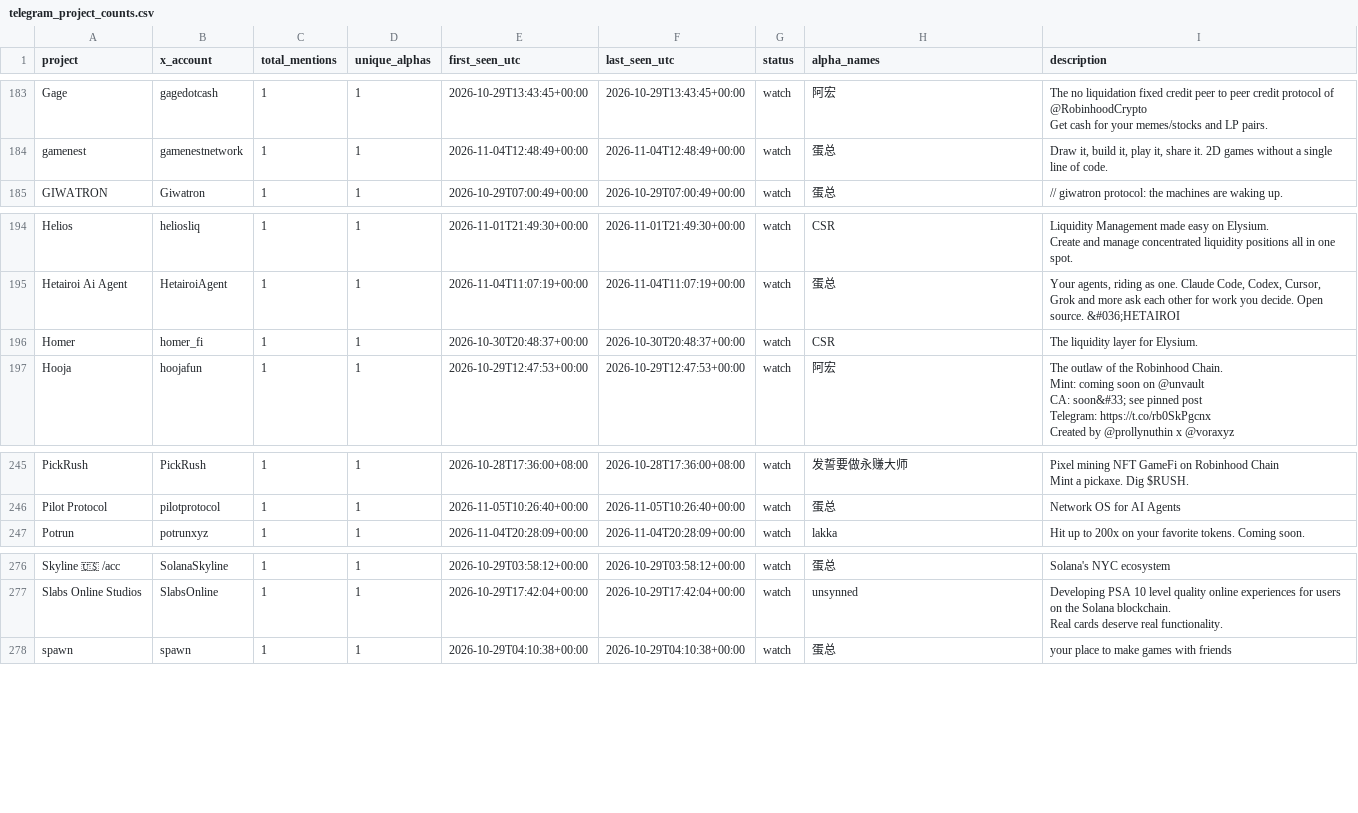
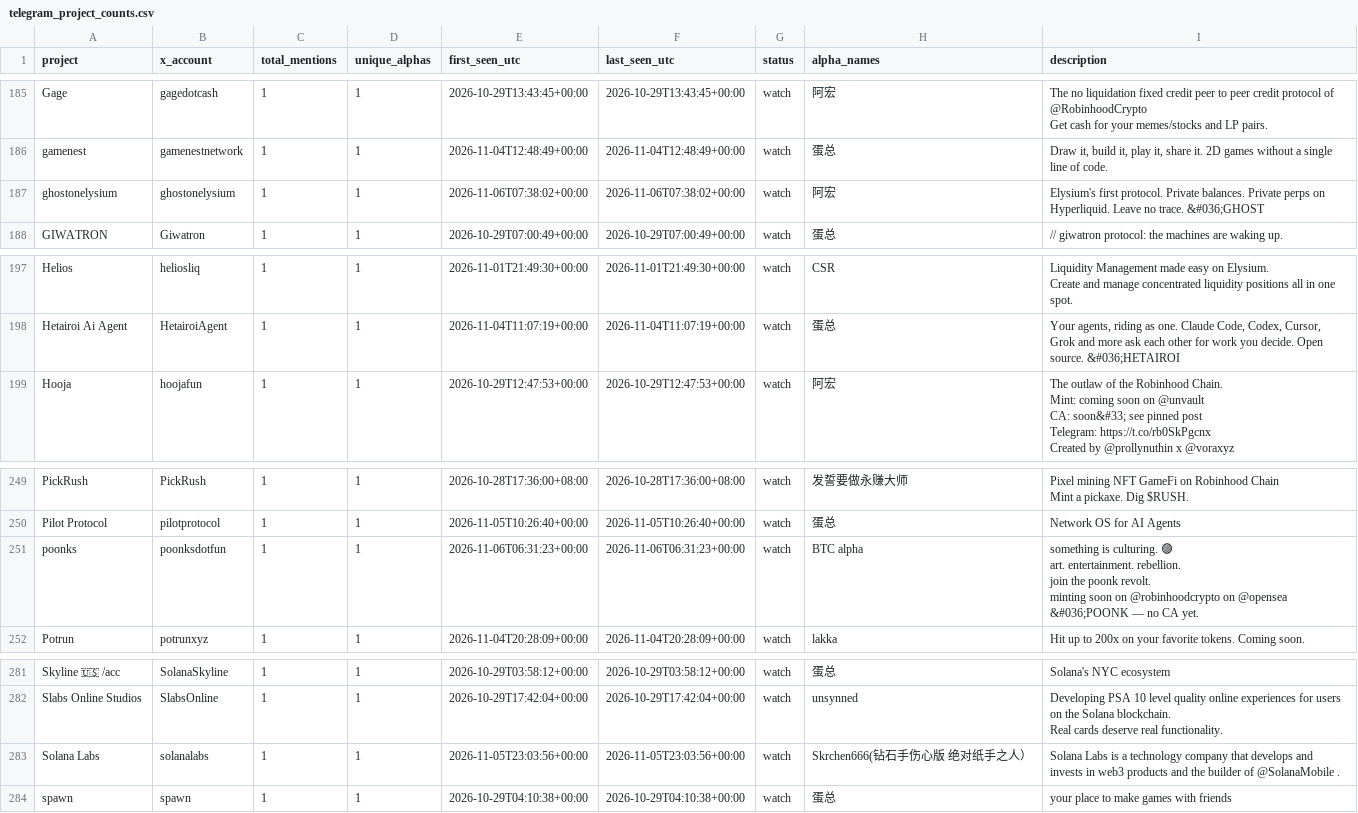
Before and after one commit to llzzqq111/alpha-monitor, a CSV file: telegram_project_counts.csv, drawn as a sheet; only a part is shown, gaps mark what is left out; the diff covers the shown part only.

```diff
--- a/telegram_project_counts.csv
+++ b/telegram_project_counts.csv
@@ -305,2 +311,3 @@ Get cash for your memes/stocks and LP pairs."
 gamenest,gamenestnetwork,1,1,2026-11-04T12:48:49+00:00,2026-11-04T12:48:49+00:00,watch,蛋总,"Draw it, build it, play it, share it. 2D games without a single line of code."
+ghostonelysium,ghostonelysium,1,1,2026-11-06T07:38:02+00:00,2026-11-06T07:38:02+00:00,watch,阿宏,Elysium's first protocol. Private balances. Private perps on Hyperliquid. Leave no trace. &#036;GHOST
 GIWATRON,Giwatron,1,1,2026-10-29T07:00:49+00:00,2026-10-29T07:00:49+00:00,watch,蛋总,// giwatron protocol: the machines are waking up.
@@ -322,3 +329,2 @@ Create and manage concentrated liquidity positions all in one spot."
 Hetairoi Ai Agent,HetairoiAgent,1,1,2026-11-04T11:07:19+00:00,2026-11-04T11:07:19+00:00,watch,蛋总,"Your agents, riding as one. Claude Code, Codex, Cursor, Grok and more ask each other for work you decide. Open source. &#036;HETAIROI"
-Homer,homer_fi,1,1,2026-10-30T20:48:37+00:00,2026-10-30T20:48:37+00:00,watch,CSR,The liquidity layer for Elysium.
 Hooja,hoojafun,1,1,2026-10-29T12:47:53+00:00,2026-10-29T12:47:53+00:00,watch,阿宏,"The outlaw of the Robinhood Chain.
@@ -431,2 +442,8 @@ Mint a pickaxe. Dig $RUSH."
 Pilot Protocol,pilotprotocol,1,1,2026-11-05T10:26:40+00:00,2026-11-05T10:26:40+00:00,watch,蛋总,Network OS for AI Agents
+poonks,poonksdotfun,1,1,2026-11-06T06:31:23+00:00,2026-11-06T06:31:23+00:00,watch,BTC alpha,"something is culturing. 🟣
+art. entertainment. rebellion.
+join the poonk revolt.
+
+minting soon on @robinhoodcrypto on @opensea
+&#036;POONK — no CA yet."
 Potrun,potrunxyz,1,1,2026-11-04T20:28:09+00:00,2026-11-04T20:28:09+00:00,watch,lakka,Hit up to 200x on your favorite tokens. Coming soon.
@@ -490,2 +507,3 @@ Slabs Online Studios,SlabsOnline,1,1,2026-10-29T17:42:04+00:00,2026-10-29T17:42:
 Real cards deserve real functionality."
+Solana Labs,solanalabs,1,1,2026-11-05T23:03:56+00:00,2026-11-05T23:03:56+00:00,watch,Skrchen666(钻石手伤心版 绝对纸手之人）,Solana Labs is a technology company that develops and invests in web3 products and the builder of @SolanaMobile .
 spawn,spawn,1,1,2026-10-29T04:10:38+00:00,2026-10-29T04:10:38+00:00,watch,蛋总,your place to make games with friends
```
Also changed, not shown: 5 added rows and 1 removed row elsewhere in this file, 5 other files.
